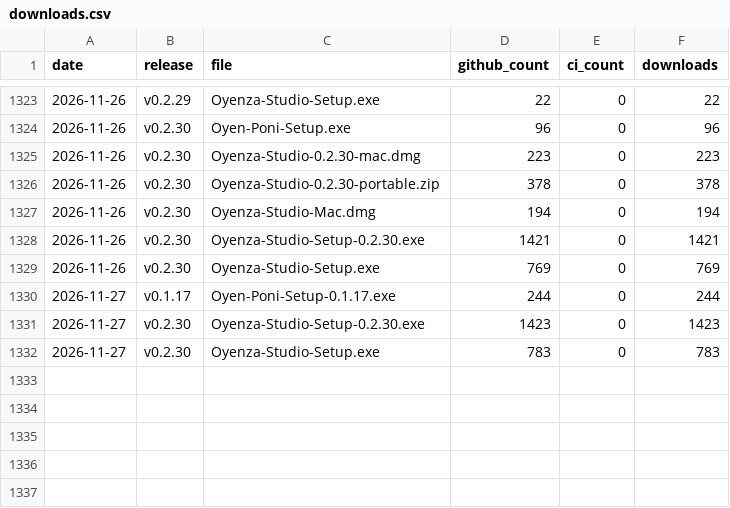
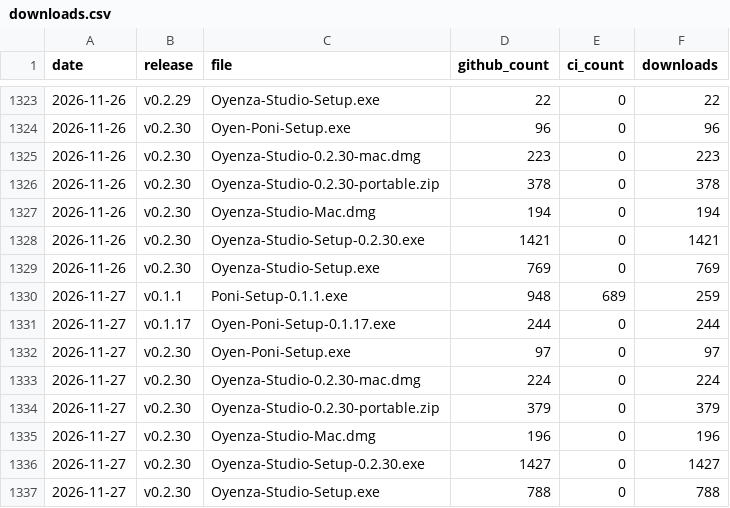
Before and after one commit to lucacadalora/oyenza-studio, a CSV file: data/downloads.csv, drawn as a sheet; only a part is shown, gaps mark what is left out.

```diff
--- a/data/downloads.csv
+++ b/data/downloads.csv
@@ -1329,4 +1329,9 @@ date,release,file,github_count,ci_count,downloads
 2026-11-26,v0.2.30,Oyenza-Studio-Setup.exe,769,0,769
+2026-11-27,v0.1.1,Poni-Setup-0.1.1.exe,948,689,259
 2026-11-27,v0.1.17,Oyen-Poni-Setup-0.1.17.exe,244,0,244
-2026-11-27,v0.2.30,Oyenza-Studio-Setup-0.2.30.exe,1423,0,1423
-2026-11-27,v0.2.30,Oyenza-Studio-Setup.exe,783,0,783
+2026-11-27,v0.2.30,Oyen-Poni-Setup.exe,97,0,97
+2026-11-27,v0.2.30,Oyenza-Studio-0.2.30-mac.dmg,224,0,224
+2026-11-27,v0.2.30,Oyenza-Studio-0.2.30-portable.zip,379,0,379
+2026-11-27,v0.2.30,Oyenza-Studio-Mac.dmg,196,0,196
+2026-11-27,v0.2.30,Oyenza-Studio-Setup-0.2.30.exe,1427,0,1427
+2026-11-27,v0.2.30,Oyenza-Studio-Setup.exe,788,0,788
```
Also changed, not shown: 4 other files.
